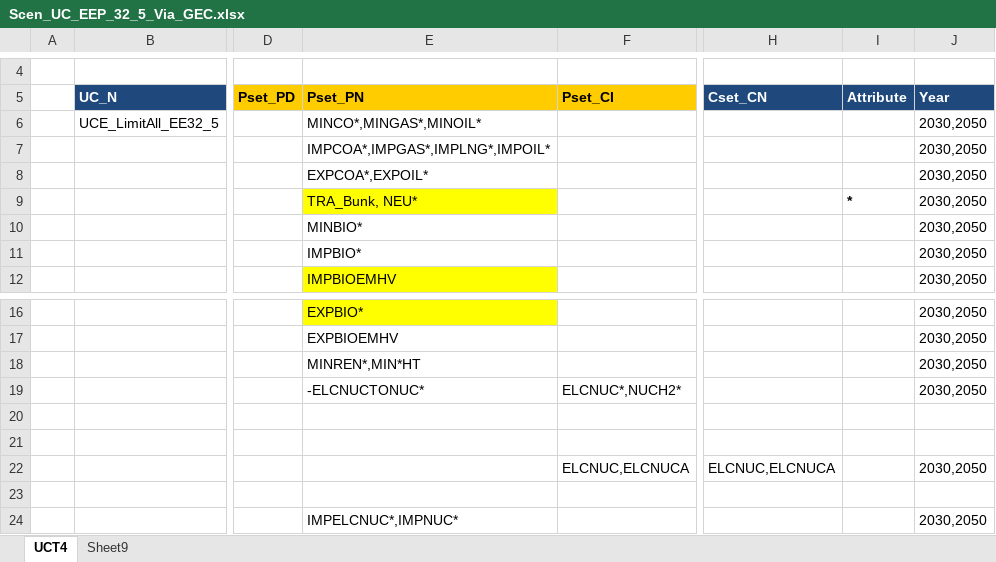
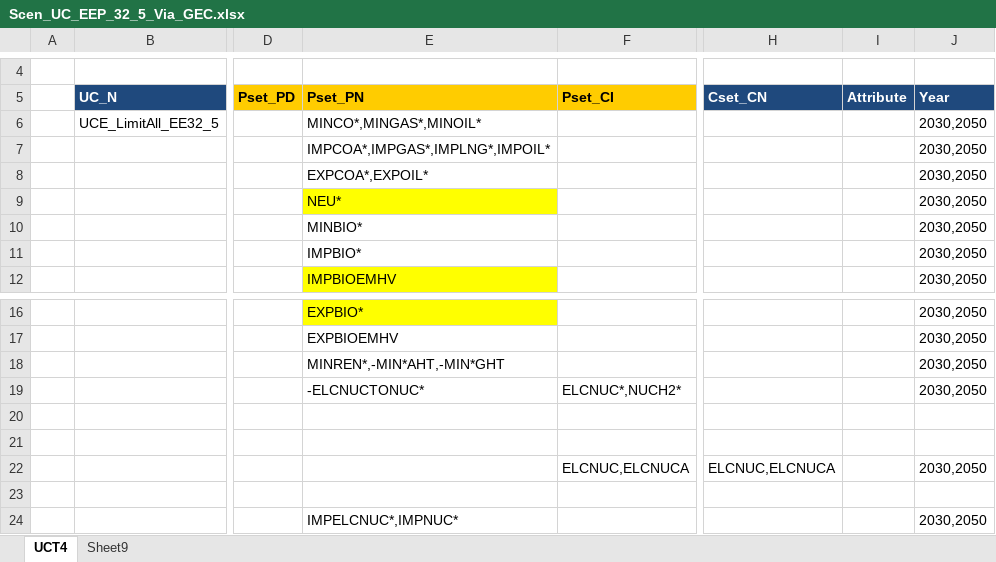
Before and after one commit to KanORS-E4SMA/EU_TIMES_Veda2.0, an Excel workbook: SuppXLS/Scen_UC_EEP_32_5_Via_GEC.xlsx, sheet UCT4, drawn as a sheet; only a part is shown, gaps mark what is left out; values as stored, in another font and other column widths than the file's, no borders; the diff names each change by its address in the sheet, - before the commit and + after, or states it on an @@ line.

```diff
--- a/SuppXLS/Scen_UC_EEP_32_5_Via_GEC.xlsx (sheet UCT4)
+++ b/SuppXLS/Scen_UC_EEP_32_5_Via_GEC.xlsx (sheet UCT4)
-E9 (Pset_PN): TRA_Bunk, NEU*
+E9 (Pset_PN): NEU*
-I9 (Attribute): *
+I9 (Attribute): (empty)
-E18 (Pset_PN): MINREN*,MIN*HT
+E18 (Pset_PN): MINREN*,-MIN*AHT,-MIN*GHT
```
Also changed, not shown: SysSettings.xlsx, 5 other files.
